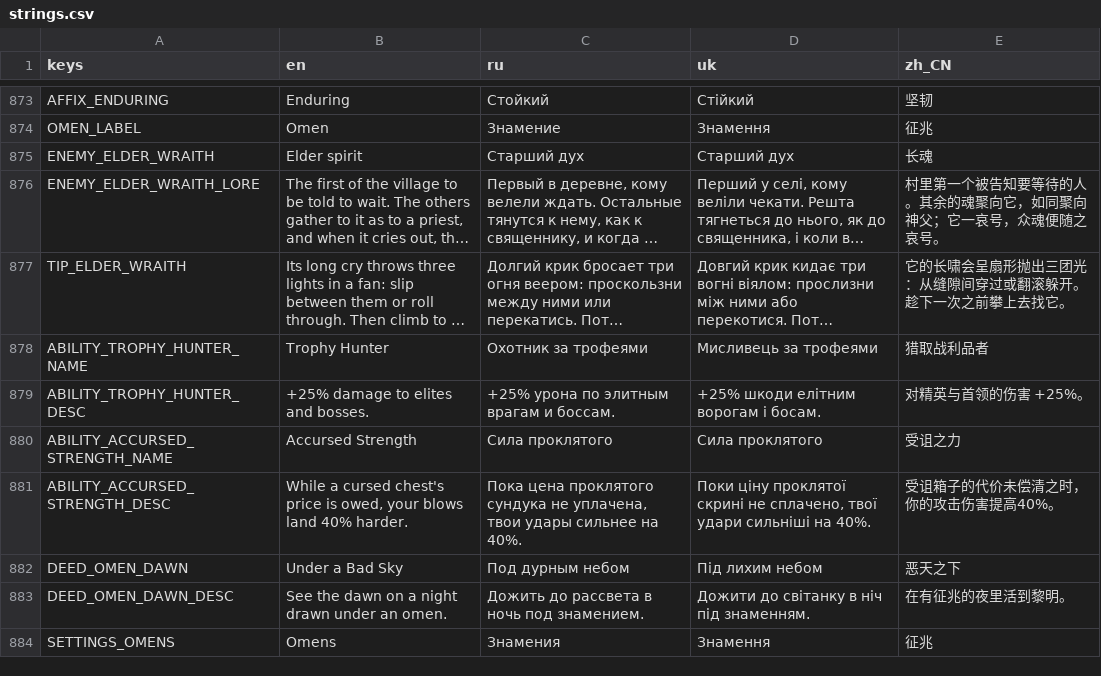
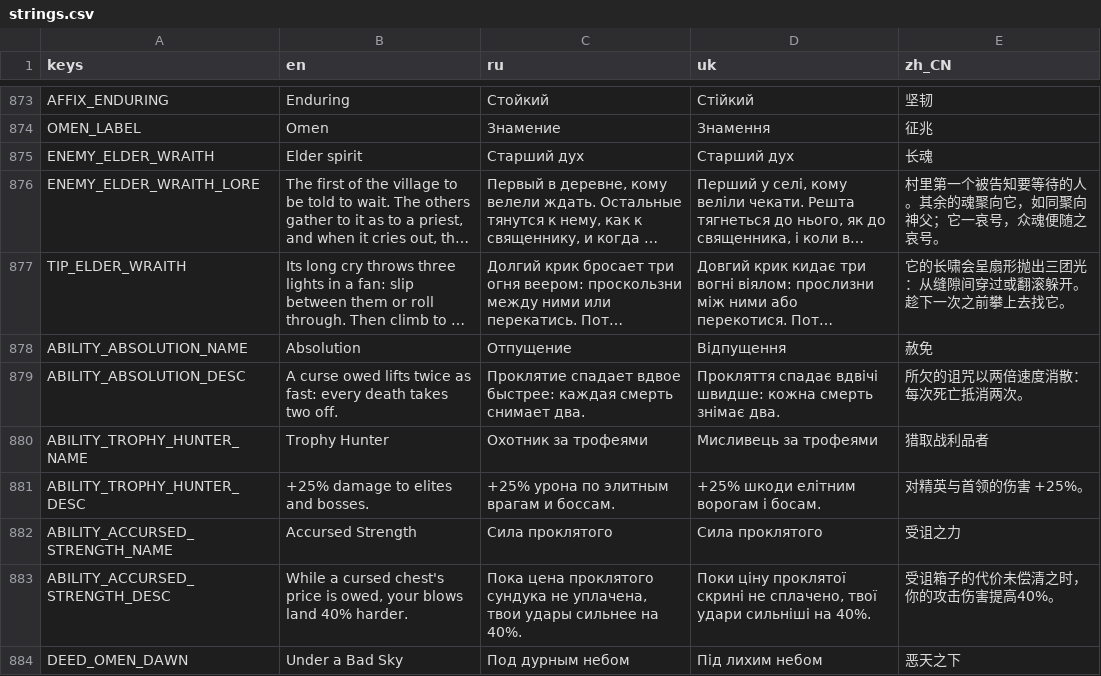
Before and after one commit to Saaayurii/ashes-of-eden, a CSV file: localization/strings.csv, drawn as a sheet; only a part is shown, gaps mark what is left out; the shorter side is filled out with more unchanged rows; long unchanged cells end in …; the diff names each change by its address in the sheet, - before the commit and + after, or states it on an @@ line.

```diff
--- a/localization/strings.csv
+++ b/localization/strings.csv
+row 878: ABILITY_ABSOLUTION_NAME | Absolution | Отпущение | Відпущення | 赦免
+row 879: ABILITY_ABSOLUTION_DESC | A curse owed lifts twice as fast: every death takes two off. | Проклятие спадает вдвое быстрее: каждая смерть снимает два. | Прокляття спадає вдвічі швидше: кожна смерть знімає два. | 所欠的诅咒以两倍速度消散：每次死亡抵消两次。
```
Also changed, not shown: 9 other files.
